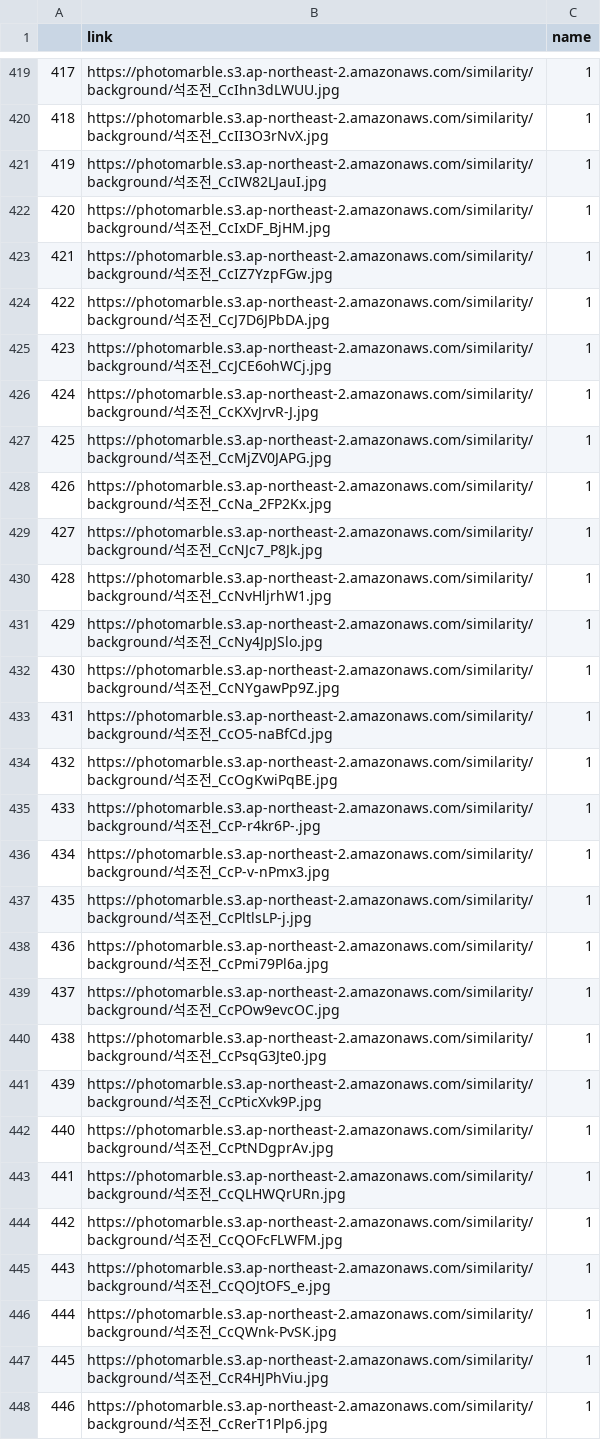
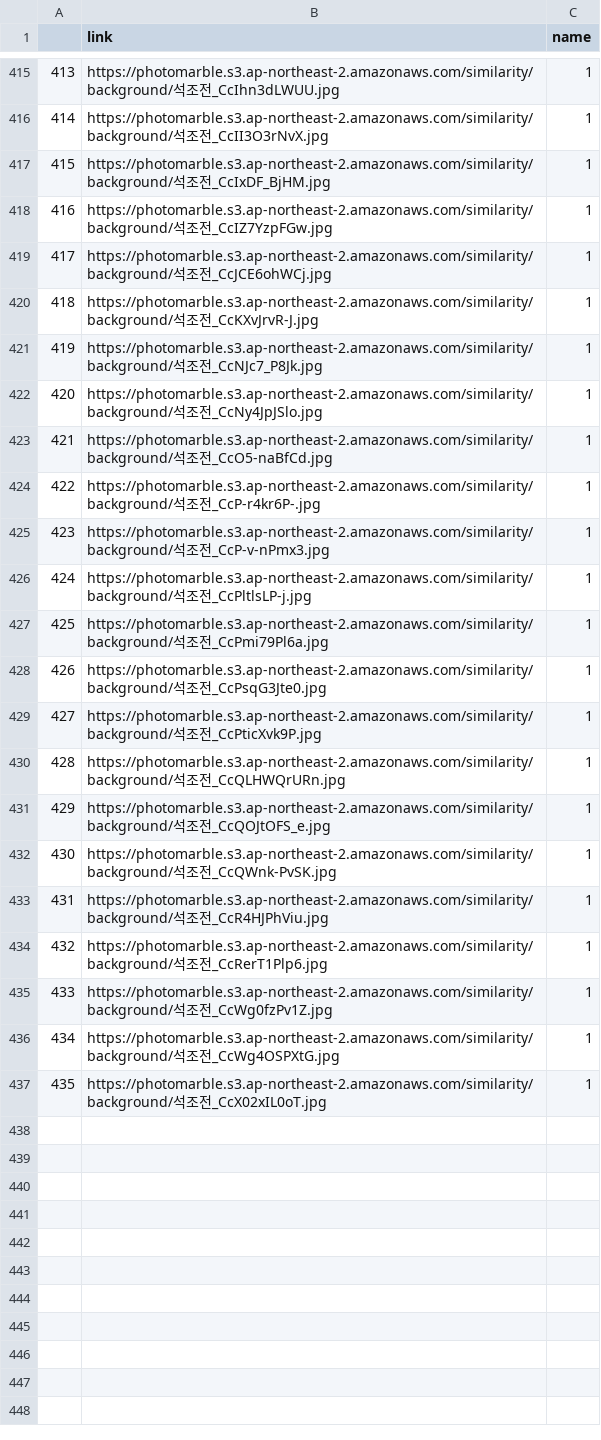
Before and after one commit to AIVLE-School-first-Big-Project/Photo_Marble, a CSV file: photoguide/DLmodel/background_paths.csv, drawn as a sheet; only a part is shown, gaps mark what is left out; the shorter side is filled out with more unchanged rows; removed rows and columns are numbered as before the commit, all else as after; the diff covers the shown part only; the diff names each change by its address in the sheet, - before the commit and + after, or states it on an @@ line.

```diff
--- a/photoguide/DLmodel/background_paths.csv
+++ b/photoguide/DLmodel/background_paths.csv
@@ column A renumbered from row 25 down @@
-row 421: 419 | https://photomarble.s3.ap-northeast-2.amazonaws.com/similarity/background/석조전_CcIW82LJauI.jpg | 1
-row 424: 422 | https://photomarble.s3.ap-northeast-2.amazonaws.com/similarity/background/석조전_CcJ7D6JPbDA.jpg | 1
-row 427: 425 | https://photomarble.s3.ap-northeast-2.amazonaws.com/similarity/background/석조전_CcMjZV0JAPG.jpg | 1
-row 428: 426 | https://photomarble.s3.ap-northeast-2.amazonaws.com/similarity/background/석조전_CcNa_2FP2Kx.jpg | 1
-row 430: 428 | https://photomarble.s3.ap-northeast-2.amazonaws.com/similarity/background/석조전_CcNvHljrhW1.jpg | 1
-row 432: 430 | https://photomarble.s3.ap-northeast-2.amazonaws.com/similarity/background/석조전_CcNYgawPp9Z.jpg | 1
-row 434: 432 | https://photomarble.s3.ap-northeast-2.amazonaws.com/similarity/background/석조전_CcOgKwiPqBE.jpg | 1
-row 439: 437 | https://photomarble.s3.ap-northeast-2.amazonaws.com/similarity/background/석조전_CcPOw9evcOC.jpg | 1
-row 442: 440 | https://photomarble.s3.ap-northeast-2.amazonaws.com/similarity/background/석조전_CcPtNDgprAv.jpg | 1
-row 444: 442 | https://photomarble.s3.ap-northeast-2.amazonaws.com/similarity/background/석조전_CcQOFcFLWFM.jpg | 1
```
Also changed, not shown: 23 added rows and 28 removed rows elsewhere in this file, photoguide/DLmodel/persons_paths.csv, 2 other files.
